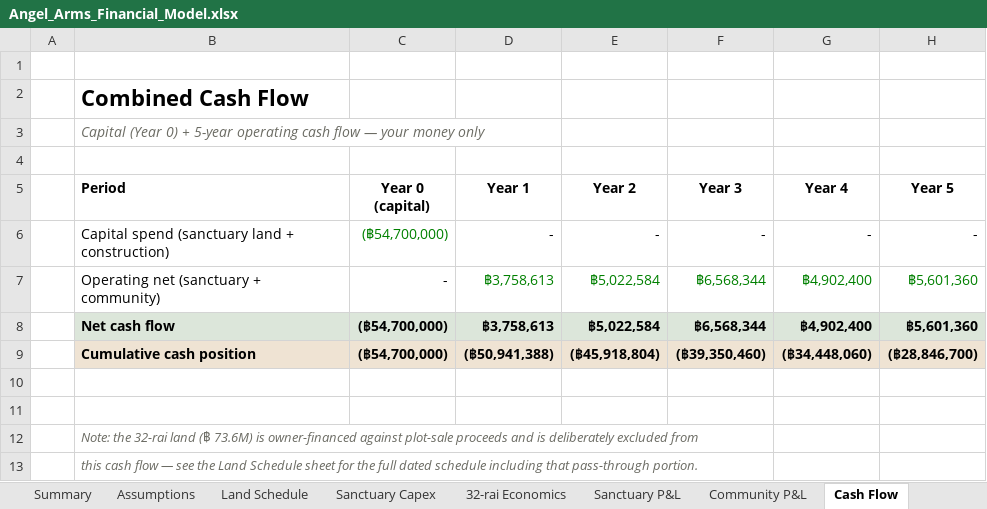
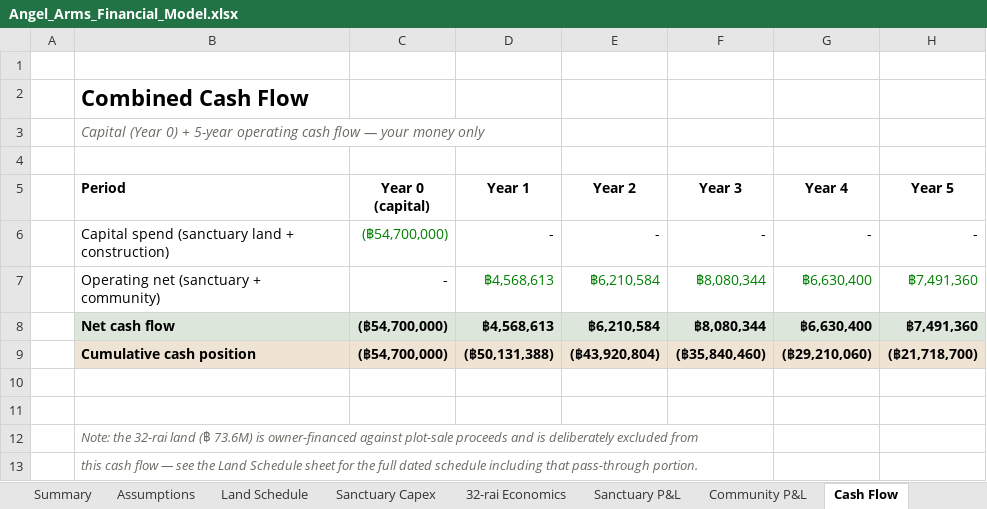
Before and after one commit to apinyacode/FarmDeApp, an Excel workbook: business-plan/model/Angel_Arms_Financial_Model.xlsx, sheet Cash Flow, drawn as a sheet; values as stored, in another font and other column widths than the file's, no borders; charts and pictures not drawn; the diff names each change by its address in the sheet, - before the commit and + after, or states it on an @@ line.

```diff
--- a/business-plan/model/Angel_Arms_Financial_Model.xlsx (sheet Cash Flow)
+++ b/business-plan/model/Angel_Arms_Financial_Model.xlsx (sheet Cash Flow)
-D7:D8 (Year 1): ฿3,758,613
+D7:D8 (Year 1): ฿4,568,613
-E7:E8 (Year 2): ฿5,022,584
+E7:E8 (Year 2): ฿6,210,584
-F7:F8 (Year 3): ฿6,568,344
+F7:F8 (Year 3): ฿8,080,344
-G7:G8 (Year 4): ฿4,902,400
+G7:G8 (Year 4): ฿6,630,400
-H7:H8 (Year 5): ฿5,601,360
+H7:H8 (Year 5): ฿7,491,360
-D9 (Year 1): (฿50,941,388)
+D9 (Year 1): (฿50,131,388)
-E9 (Year 2): (฿45,918,804)
+E9 (Year 2): (฿43,920,804)
-F9 (Year 3): (฿39,350,460)
+F9 (Year 3): (฿35,840,460)
-G9 (Year 4): (฿34,448,060)
+G9 (Year 4): (฿29,210,060)
-H9 (Year 5): (฿28,846,700)
+H9 (Year 5): (฿21,718,700)
```
Also changed, not shown: sheet Sanctuary P&L, sheet Summary, formulas that keep their value, charts or pictures.
